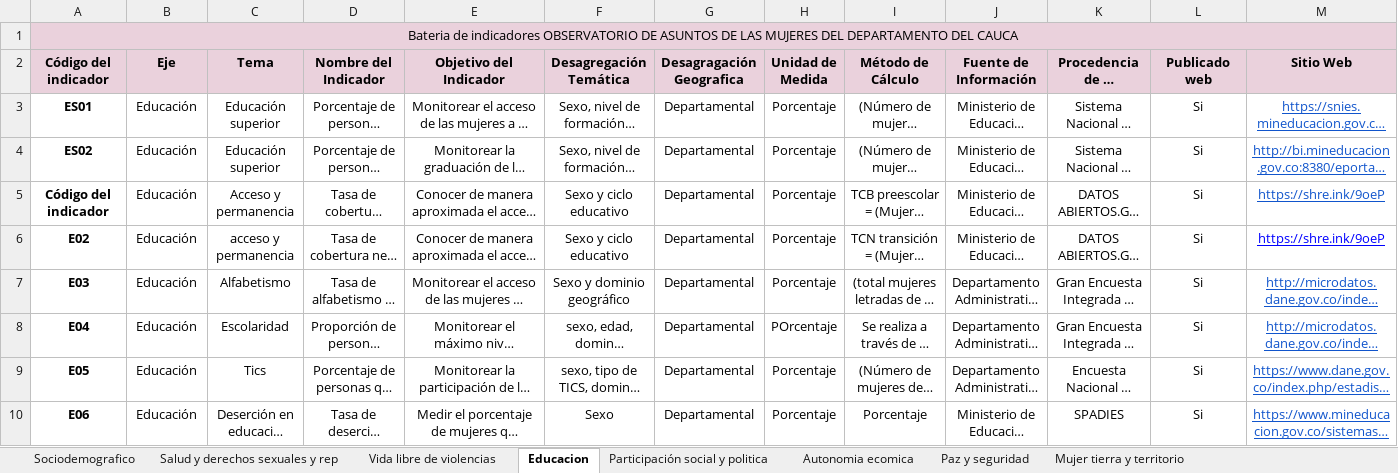
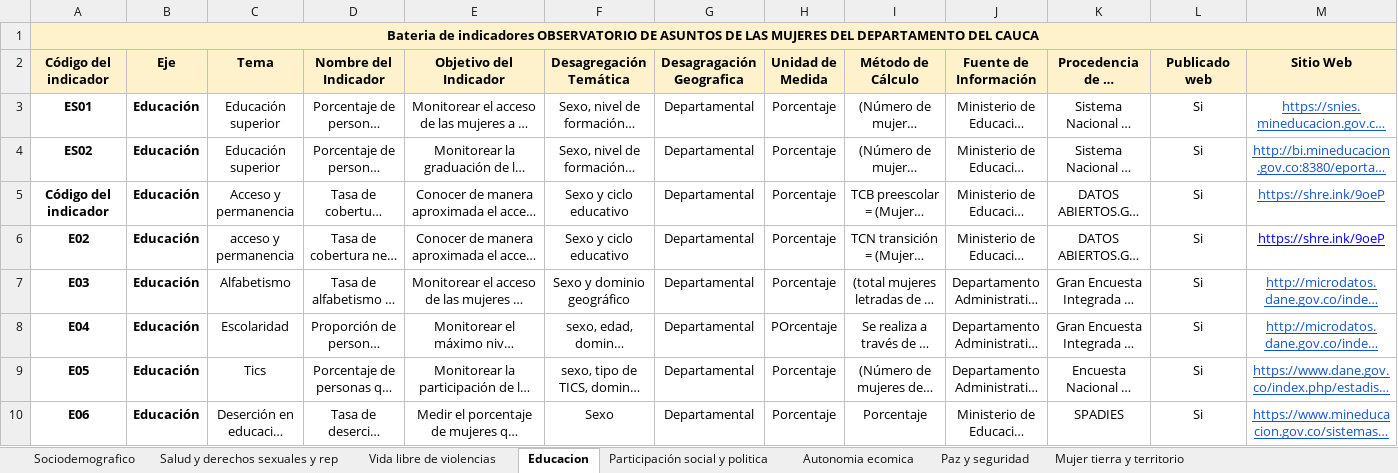
Before and after one commit to Andresp1073/observatorio-mujer-cauca, an Excel workbook: data/Cauca_Bateria de indicadores V1 .xlsx, sheet Educacion, drawn as a sheet; only a part is shown; long unchanged cells end in …; values as stored, in another font and other column widths than the file's, no borders; the diff covers the shown part only; the diff names each change by its address in the sheet, - before the commit and + after, or states it on an @@ line.

```diff
--- a/data/Cauca_Bateria de indicadores V1 .xlsx (sheet Educacion)
+++ b/data/Cauca_Bateria de indicadores V1 .xlsx (sheet Educacion)
@@ A1 bold: off → on, fill: #EAD1DC → #FEF2CD @@
-B1:M1 fill: none
+B1:M1 fill: #FEF2CD
-A2:M2 fill: #EAD1DC
+A2:M2 fill: #FEF2CD
-B3:B10 bold: off
+B3:B10 bold: on
```
Also changed, not shown: cell formats elsewhere in this sheet, sheet Sociodemografico, sheet Participación social y politica, sheet Paz y seguridad, sheet Salud y derechos sexuales y rep, sheet Autonomia ecomica, sheet Mujer tierra y territorio, 1 more sheet.
